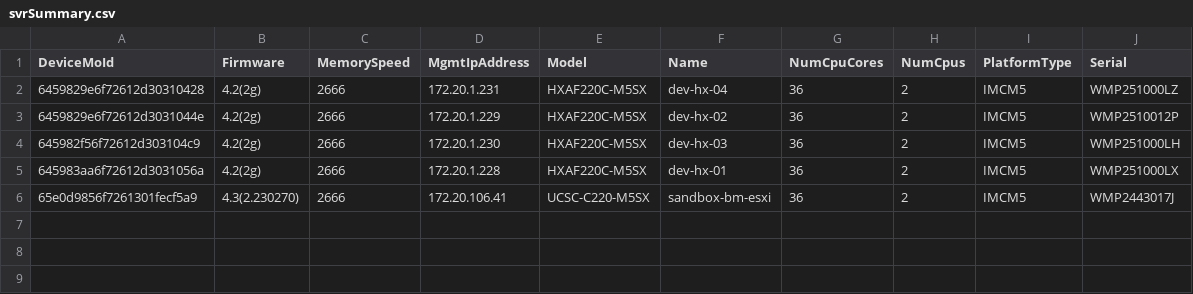
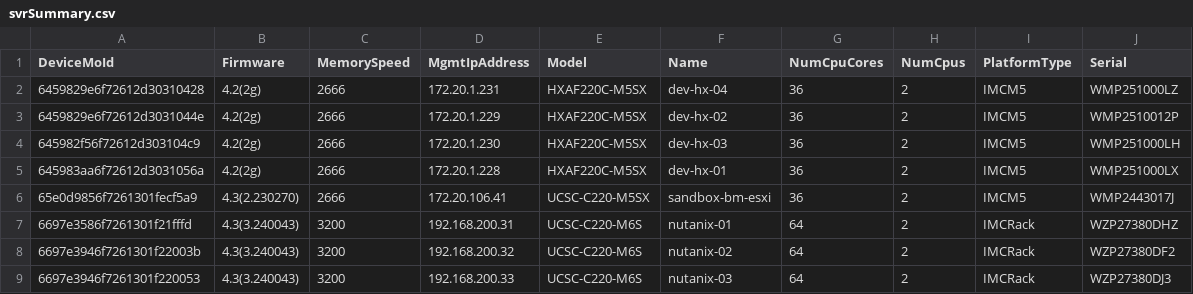
Before and after one commit to jc3943/gl-ucs, a CSV file: data/ucs/svrSummary.csv, drawn as a sheet.

```diff
--- a/data/ucs/svrSummary.csv
+++ b/data/ucs/svrSummary.csv
@@ -6 +6,4 @@ DeviceMoId,Firmware,MemorySpeed,MgmtIpAddress,Model,Name,NumCpuCores,NumCpus,Pla
 65e0d9856f7261301fecf5a9,4.3(2.230270),2666,172.20.106.41,UCSC-C220-M5SX,sandbox-bm-esxi,36,2,IMCM5,WMP2443017J
+6697e3586f7261301f21fffd,4.3(3.240043),3200,192.168.200.31,UCSC-C220-M6S,nutanix-01,64,2,IMCRack,WZP27380DHZ
+6697e3946f7261301f22003b,4.3(3.240043),3200,192.168.200.32,UCSC-C220-M6S,nutanix-02,64,2,IMCRack,WZP27380DF2
+6697e3946f7261301f220053,4.3(3.240043),3200,192.168.200.33,UCSC-C220-M6S,nutanix-03,64,2,IMCRack,WZP27380DJ3
```
Also changed, not shown: data/ucs/diskInventory.csv, data/ucs/vmmHost.csv, 5 other files.
